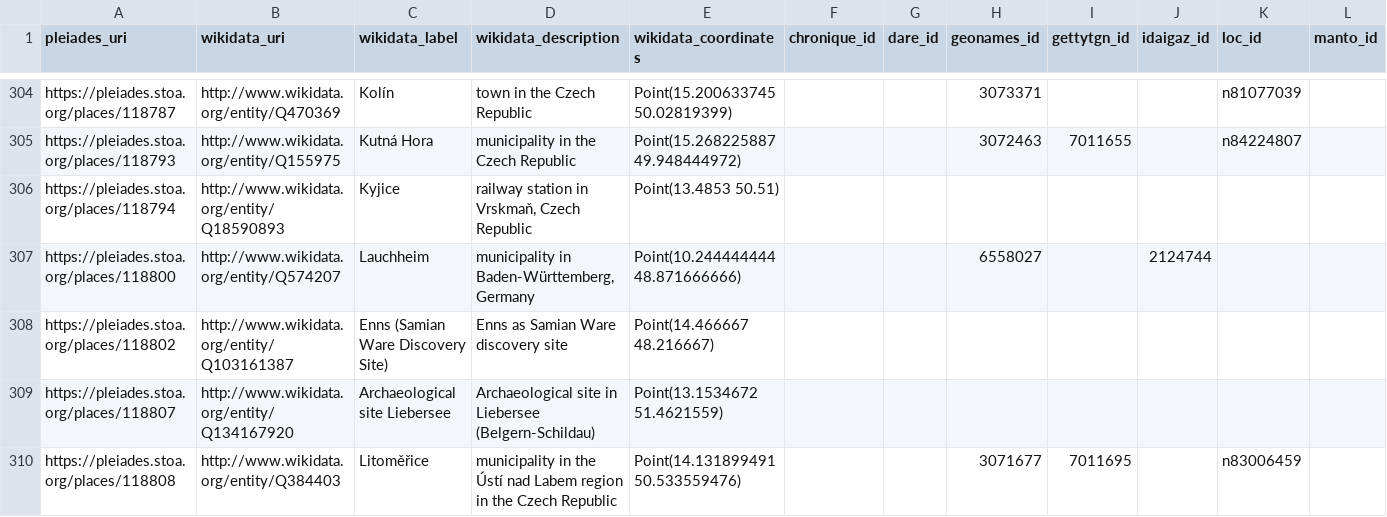
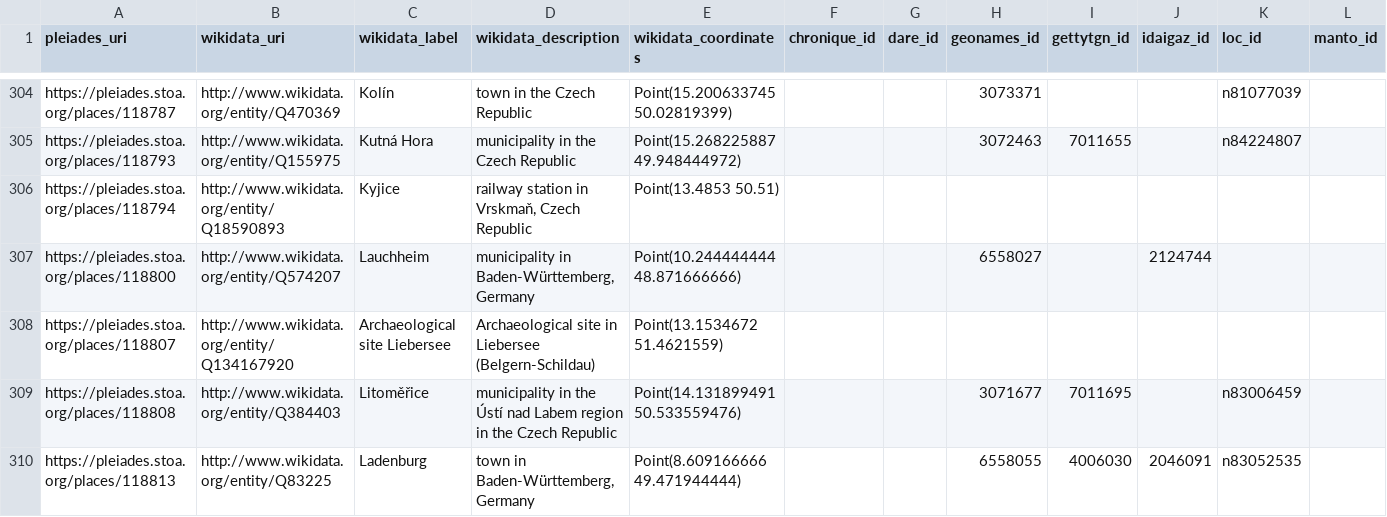
Before and after one commit to isawnyu/pleiades_wikidata, a CSV file: data/wikidata_not_in_pleiades.csv, drawn as a sheet; only a part is shown, gaps mark what is left out; the shorter side is filled out with more unchanged rows; removed rows and columns are numbered as before the commit, all else as after; rows hold the shown columns only; the diff covers the shown part only; the diff names each change by its address in the sheet, - before the commit and + after, or states it on an @@ line.

Commit message:
updated pleiades wikidata: 14,434 Wikidata entities include a Pleiades ID property and 8,415 Pleiades entities include a Wikidata ID property. Of these, 8,330 are mutual (bidirectional). There are: 4,792 Pleiades resources to which Wikidata links can be added after they are checked; 85 Wikidata items to which Pleiades IDs can be added after they are checked; 73 Wikidata items that each link to more than one Pleiades ID (violates the Wikidata 'single-value constraint'); and 1,147 Pleiades resources to each of which more than one Wikidata Item link (violates the Wikidata 'distinct-values constraint').

```diff
--- a/data/wikidata_not_in_pleiades.csv
+++ b/data/wikidata_not_in_pleiades.csv
-row 308: https://pleiades.stoa.org/places/118802 | http://www.wikidata.org/entity/Q103161387 | Enns (Samian Ware Discovery Site) | Enns as Samian Ware discovery site | Point(14.466667 48.216667)
```
Also changed, not shown: 4 added rows, 3 removed rows and 15 edited cells elsewhere in this file, 2 other files.
